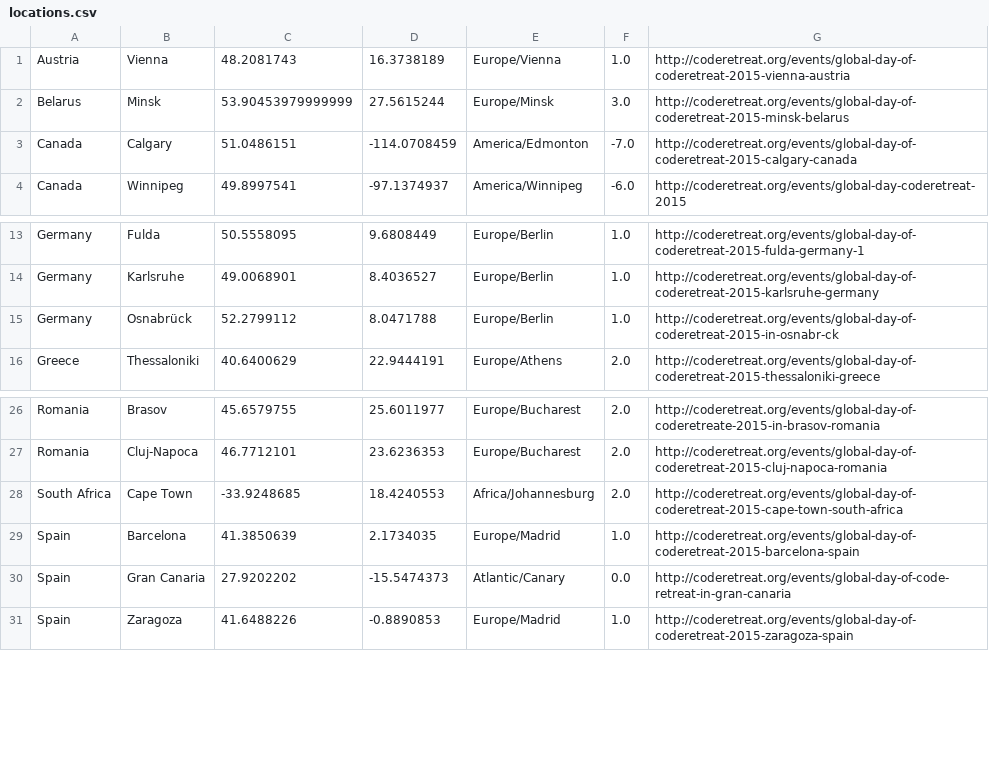
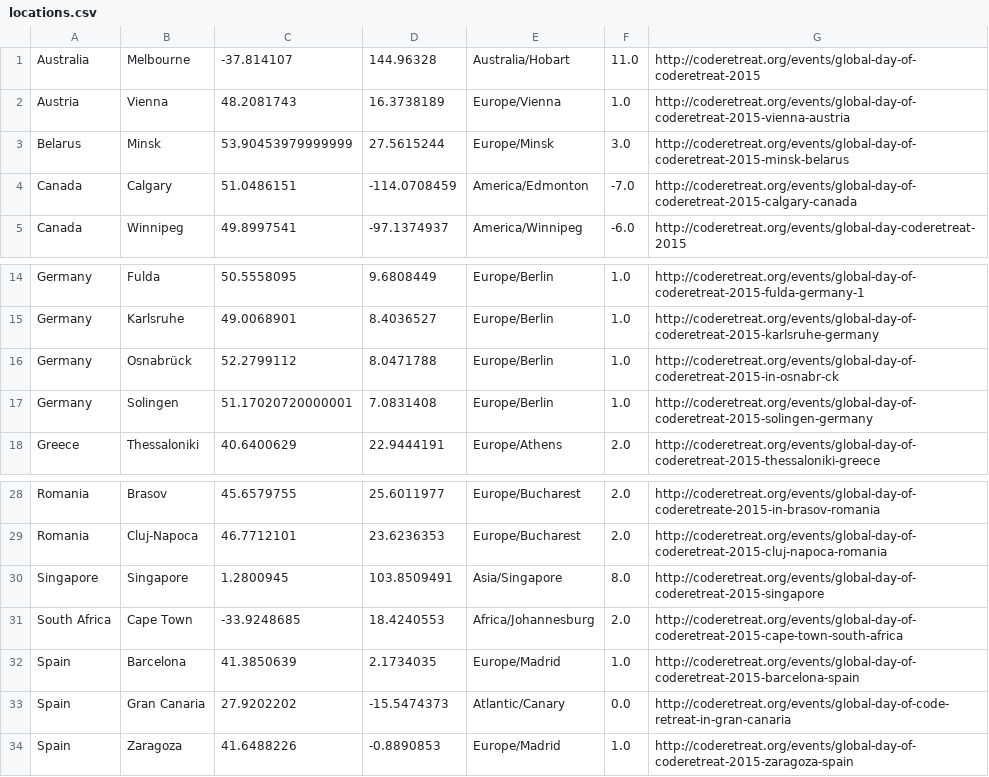
Before and after one commit to coderetreat/GDCR, a CSV file: data/locations.csv, drawn as a sheet; only a part is shown, gaps mark what is left out.

```diff
--- a/data/locations.csv
+++ b/data/locations.csv
@@ -1 +1,2 @@
+Australia	Melbourne	-37.814107	144.96328	Australia/Hobart	11.0	http://coderetreat.org/events/global-day-of-coderetreat-2015
 Austria	Vienna	48.2081743	16.3738189	Europe/Vienna	1.0	http://coderetreat.org/events/global-day-of-coderetreat-2015-vienna-austria
@@ -15,2 +16,3 @@ Germany	Karlsruhe	49.0068901	8.4036527	Europe/Berlin	1.0	http://coderetreat.org/
 Germany	Osnabrück	52.2799112	8.0471788	Europe/Berlin	1.0	http://coderetreat.org/events/global-day-of-coderetreat-2015-in-osnabr-ck
+Germany	Solingen	51.17020720000001	7.0831408	Europe/Berlin	1.0	http://coderetreat.org/events/global-day-of-coderetreat-2015-solingen-germany
 Greece	Thessaloniki	40.6400629	22.9444191	Europe/Athens	2.0	http://coderetreat.org/events/global-day-of-coderetreat-2015-thessaloniki-greece
@@ -27,2 +29,3 @@ Romania	Brasov	45.6579755	25.6011977	Europe/Bucharest	2.0	http://coderetreat.org
 Romania	Cluj-Napoca	46.7712101	23.6236353	Europe/Bucharest	2.0	http://coderetreat.org/events/global-day-of-coderetreat-2015-cluj-napoca-romania
+Singapore	Singapore	1.2800945	103.8509491	Asia/Singapore	8.0	http://coderetreat.org/events/global-day-of-coderetreat-2015-singapore
 South Africa	Cape Town	-33.9248685	18.4240553	Africa/Johannesburg	2.0	http://coderetreat.org/events/global-day-of-coderetreat-2015-cape-town-south-africa
```
Also changed, not shown: 1 other file.
